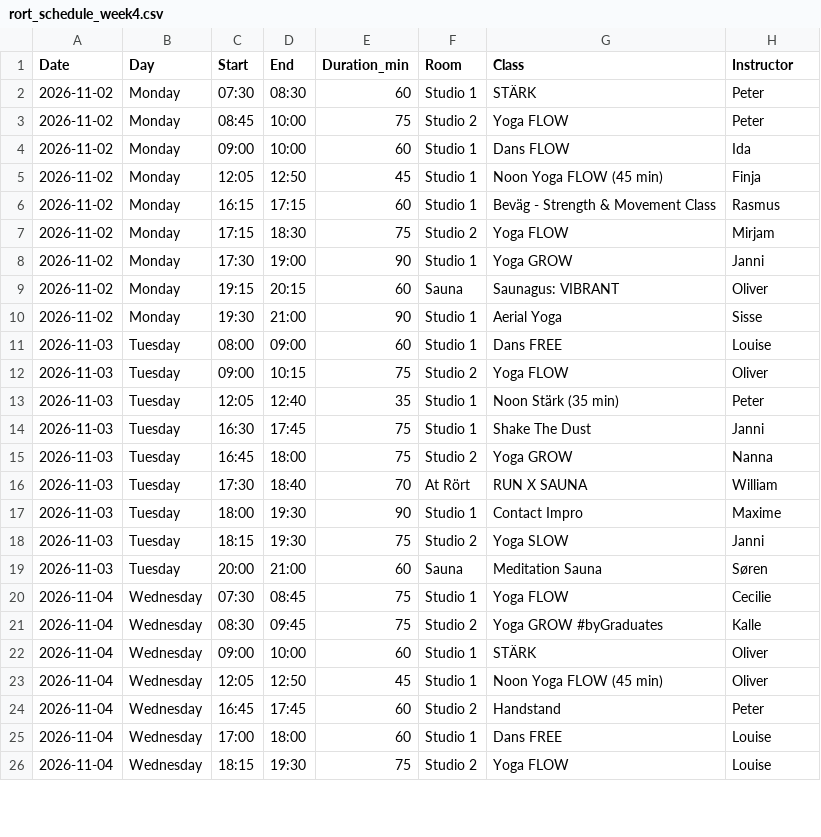
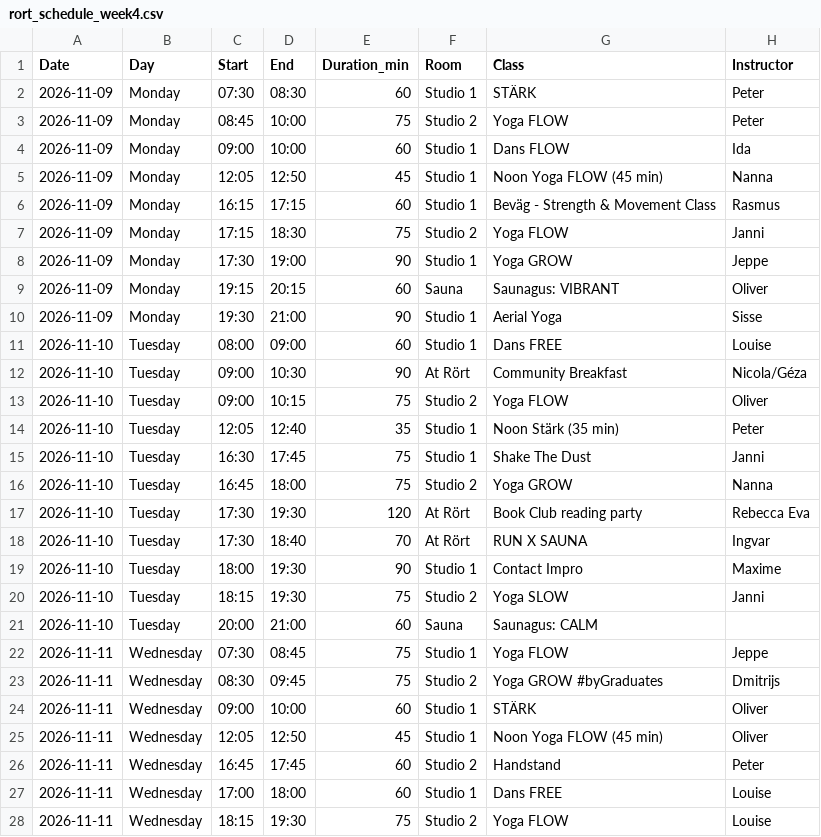
Before and after one commit to FreddyAngelo/rort-calendar, a CSV file: data/rort_schedule_week4.csv, drawn as a sheet; only a part is shown; the diff covers the shown part only.

```diff
--- a/data/rort_schedule_week4.csv
+++ b/data/rort_schedule_week4.csv
@@ -1,26 +1,28 @@
 Date,Day,Start,End,Duration_min,Room,Class,Instructor
-2026-11-02,Monday,07:30,08:30,60,Studio 1,STÄRK,Peter
-2026-11-02,Monday,08:45,10:00,75,Studio 2,Yoga FLOW,Peter
-2026-11-02,Monday,09:00,10:00,60,Studio 1,Dans FLOW,Ida
-2026-11-02,Monday,12:05,12:50,45,Studio 1,Noon Yoga FLOW (45 min),Finja
-2026-11-02,Monday,16:15,17:15,60,Studio 1,Beväg - Strength & Movement Class,Rasmus
-2026-11-02,Monday,17:15,18:30,75,Studio 2,Yoga FLOW,Mirjam
-2026-11-02,Monday,17:30,19:00,90,Studio 1,Yoga GROW,Janni
-2026-11-02,Monday,19:15,20:15,60,Sauna,Saunagus: VIBRANT,Oliver
-2026-11-02,Monday,19:30,21:00,90,Studio 1,Aerial Yoga,Sisse
-2026-11-03,Tuesday,08:00,09:00,60,Studio 1,Dans FREE,Louise
-2026-11-03,Tuesday,09:00,10:15,75,Studio 2,Yoga FLOW,Oliver
-2026-11-03,Tuesday,12:05,12:40,35,Studio 1,Noon Stärk (35 min),Peter
-2026-11-03,Tuesday,16:30,17:45,75,Studio 1,Shake The Dust,Janni
-2026-11-03,Tuesday,16:45,18:00,75,Studio 2,Yoga GROW,Nanna
-2026-11-03,Tuesday,17:30,18:40,70,At Rört,RUN X SAUNA,William
-2026-11-03,Tuesday,18:00,19:30,90,Studio 1,Contact Impro,Maxime
-2026-11-03,Tuesday,18:15,19:30,75,Studio 2,Yoga SLOW,Janni
-2026-11-03,Tuesday,20:00,21:00,60,Sauna,Meditation Sauna,Søren
-2026-11-04,Wednesday,07:30,08:45,75,Studio 1,Yoga FLOW,Cecilie
-2026-11-04,Wednesday,08:30,09:45,75,Studio 2,Yoga GROW #byGraduates,Kalle
-2026-11-04,Wednesday,09:00,10:00,60,Studio 1,STÄRK,Oliver
-2026-11-04,Wednesday,12:05,12:50,45,Studio 1,Noon Yoga FLOW (45 min),Oliver
-2026-11-04,Wednesday,16:45,17:45,60,Studio 2,Handstand,Peter
-2026-11-04,Wednesday,17:00,18:00,60,Studio 1,Dans FREE,Louise
-2026-11-04,Wednesday,18:15,19:30,75,Studio 2,Yoga FLOW,Louise
+2026-11-09,Monday,07:30,08:30,60,Studio 1,STÄRK,Peter
+2026-11-09,Monday,08:45,10:00,75,Studio 2,Yoga FLOW,Peter
+2026-11-09,Monday,09:00,10:00,60,Studio 1,Dans FLOW,Ida
+2026-11-09,Monday,12:05,12:50,45,Studio 1,Noon Yoga FLOW (45 min),Nanna
+2026-11-09,Monday,16:15,17:15,60,Studio 1,Beväg - Strength & Movement Class,Rasmus
+2026-11-09,Monday,17:15,18:30,75,Studio 2,Yoga FLOW,Janni
+2026-11-09,Monday,17:30,19:00,90,Studio 1,Yoga GROW,Jeppe
+2026-11-09,Monday,19:15,20:15,60,Sauna,Saunagus: VIBRANT,Oliver
+2026-11-09,Monday,19:30,21:00,90,Studio 1,Aerial Yoga,Sisse
+2026-11-10,Tuesday,08:00,09:00,60,Studio 1,Dans FREE,Louise
+2026-11-10,Tuesday,09:00,10:30,90,At Rört,Community Breakfast,Nicola/Géza
+2026-11-10,Tuesday,09:00,10:15,75,Studio 2,Yoga FLOW,Oliver
+2026-11-10,Tuesday,12:05,12:40,35,Studio 1,Noon Stärk (35 min),Peter
+2026-11-10,Tuesday,16:30,17:45,75,Studio 1,Shake The Dust,Janni
+2026-11-10,Tuesday,16:45,18:00,75,Studio 2,Yoga GROW,Nanna
+2026-11-10,Tuesday,17:30,19:30,120,At Rört,Book Club reading party,Rebecca Eva
+2026-11-10,Tuesday,17:30,18:40,70,At Rört,RUN X SAUNA,Ingvar
+2026-11-10,Tuesday,18:00,19:30,90,Studio 1,Contact Impro,Maxime
+2026-11-10,Tuesday,18:15,19:30,75,Studio 2,Yoga SLOW,Janni
+2026-11-10,Tuesday,20:00,21:00,60,Sauna,Saunagus: CALM,
+2026-11-11,Wednesday,07:30,08:45,75,Studio 1,Yoga FLOW,Jeppe
+2026-11-11,Wednesday,08:30,09:45,75,Studio 2,Yoga GROW #byGraduates,Dmitrijs
+2026-11-11,Wednesday,09:00,10:00,60,Studio 1,STÄRK,Oliver
+2026-11-11,Wednesday,12:05,12:50,45,Studio 1,Noon Yoga FLOW (45 min),Oliver
+2026-11-11,Wednesday,16:45,17:45,60,Studio 2,Handstand,Peter
+2026-11-11,Wednesday,17:00,18:00,60,Studio 1,Dans FREE,Louise
+2026-11-11,Wednesday,18:15,19:30,75,Studio 2,Yoga FLOW,Louise
```
Also changed, not shown: 3 added rows, 1 removed row and 39 edited cells elsewhere in this file, data/rort_schedule_week1.csv, data/rort_schedule_week10.csv, 8 other files.
